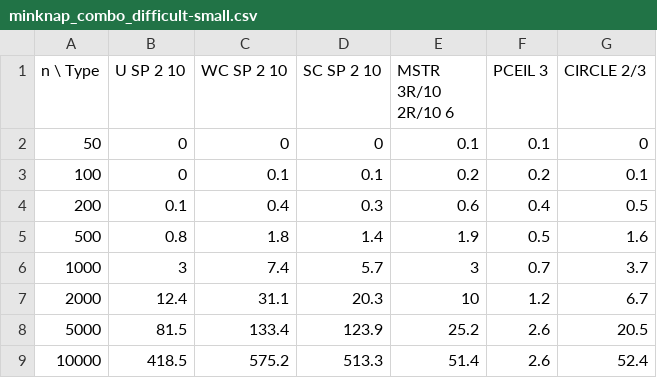
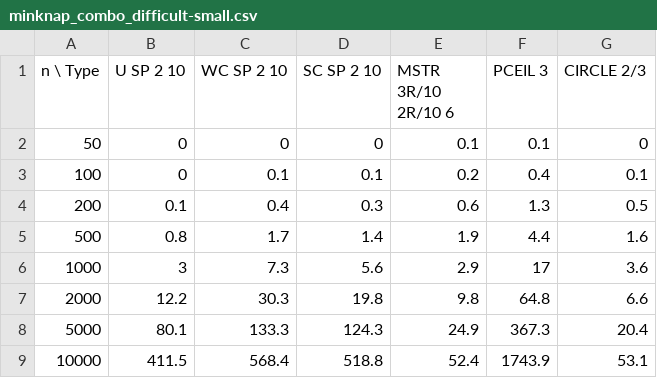
Before and after one commit to fontanf/knapsacksolver, a CSV file: bench/minknap_combo_difficult-small.csv, drawn as a sheet.

Commit message:
Update bench after pceil fix

```diff
--- a/bench/minknap_combo_difficult-small.csv
+++ b/bench/minknap_combo_difficult-small.csv
@@ -2,8 +2,8 @@ n \ Type,U SP 2 10,WC SP 2 10,SC SP 2 10,MSTR 3R/10 2R/10 6,PCEIL 3,CIRCLE 2/3
 50,0,0,0,0.1,0.1,0
-100,0,0.1,0.1,0.2,0.2,0.1
-200,0.1,0.4,0.3,0.6,0.4,0.5
-500,0.8,1.8,1.4,1.9,0.5,1.6
-1000,3,7.4,5.7,3,0.7,3.7
-2000,12.4,31.1,20.3,10,1.2,6.7
-5000,81.5,133.4,123.9,25.2,2.6,20.5
-10000,418.5,575.2,513.3,51.4,2.6,52.4
+100,0,0.1,0.1,0.2,0.4,0.1
+200,0.1,0.4,0.3,0.6,1.3,0.5
+500,0.8,1.7,1.4,1.9,4.4,1.6
+1000,3,7.3,5.6,2.9,17,3.6
+2000,12.2,30.3,19.8,9.8,64.8,6.6
+5000,80.1,133.3,124.3,24.9,367.3,20.4
+10000,411.5,568.4,518.8,52.4,1743.9,53.1
```
Also changed, not shown: bench/balknap_t_difficult-small.csv, bench/minknap_difficult-small.csv, 1 other file.
